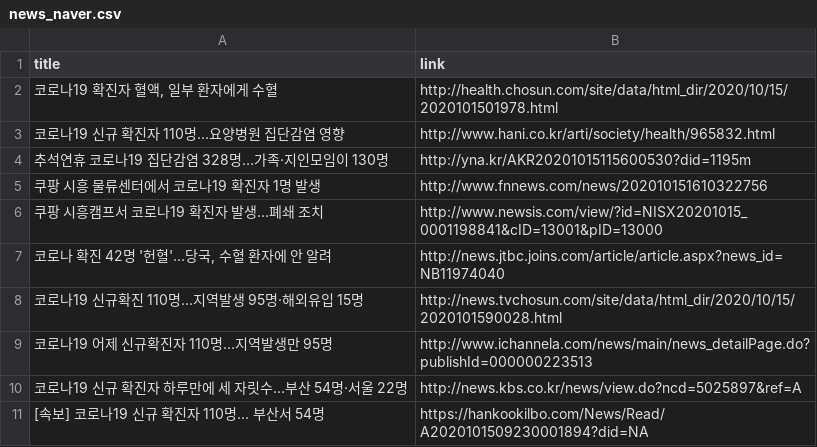
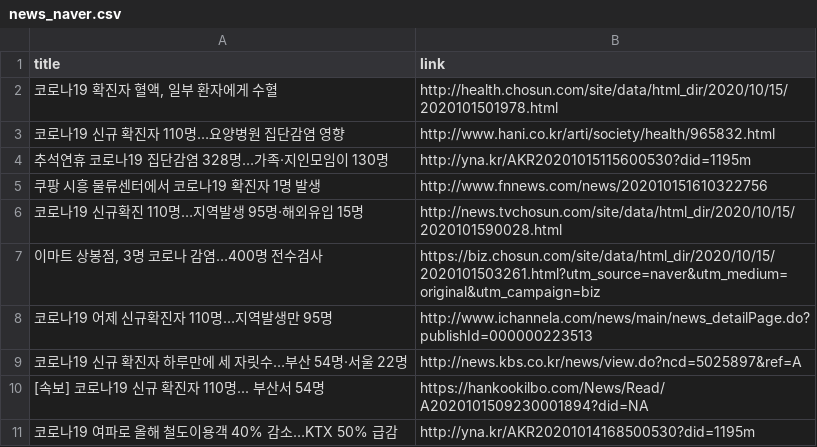
Before and after one commit to adrinerDP/livecod, a CSV file: data/news_naver.csv, drawn as a sheet.

Commit message:
Run crawler and update current data

```diff
--- a/data/news_naver.csv
+++ b/data/news_naver.csv
@@ -5,5 +5,4 @@
 쿠팡 시흥 물류센터에서 코로나19 확진자 1명 발생,http://www.fnnews.com/news/202010151610322756
-쿠팡 시흥캠프서 코로나19 확진자 발생…폐쇄 조치,http://www.newsis.com/view/?id=NISX20201015_0001198841&cID=13001&pID=13000
-"코로나 확진 42명 '헌혈'…당국, 수혈 환자에 안 알려",http://news.jtbc.joins.com/article/article.aspx?news_id=NB11974040
 코로나19 신규확진 110명…지역발생 95명·해외유입 15명,http://news.tvchosun.com/site/data/html_dir/2020/10/15/2020101590028.html
+"이마트 상봉점, 3명 코로나 감염…400명 전수검사",https://biz.chosun.com/site/data/html_dir/2020/10/15/2020101503261.html?utm_source=naver&utm_medium=original&utm_campaign=biz
 코로나19 어제 신규확진자 110명…지역발생만 95명,http://www.ichannela.com/news/main/news_detailPage.do?publishId=000000223513
@@ -11 +10,2 @@
 [속보] 코로나19 신규 확진자 110명... 부산서 54명,https://hankookilbo.com/News/Read/A2020101509230001894?did=NA
+코로나19 여파로 올해 철도이용객 40% 감소…KTX 50% 급감,http://yna.kr/AKR20201014168500530?did=1195m
```
Also changed, not shown: data/current_global.csv, data/news_google.csv, 5 other files.
